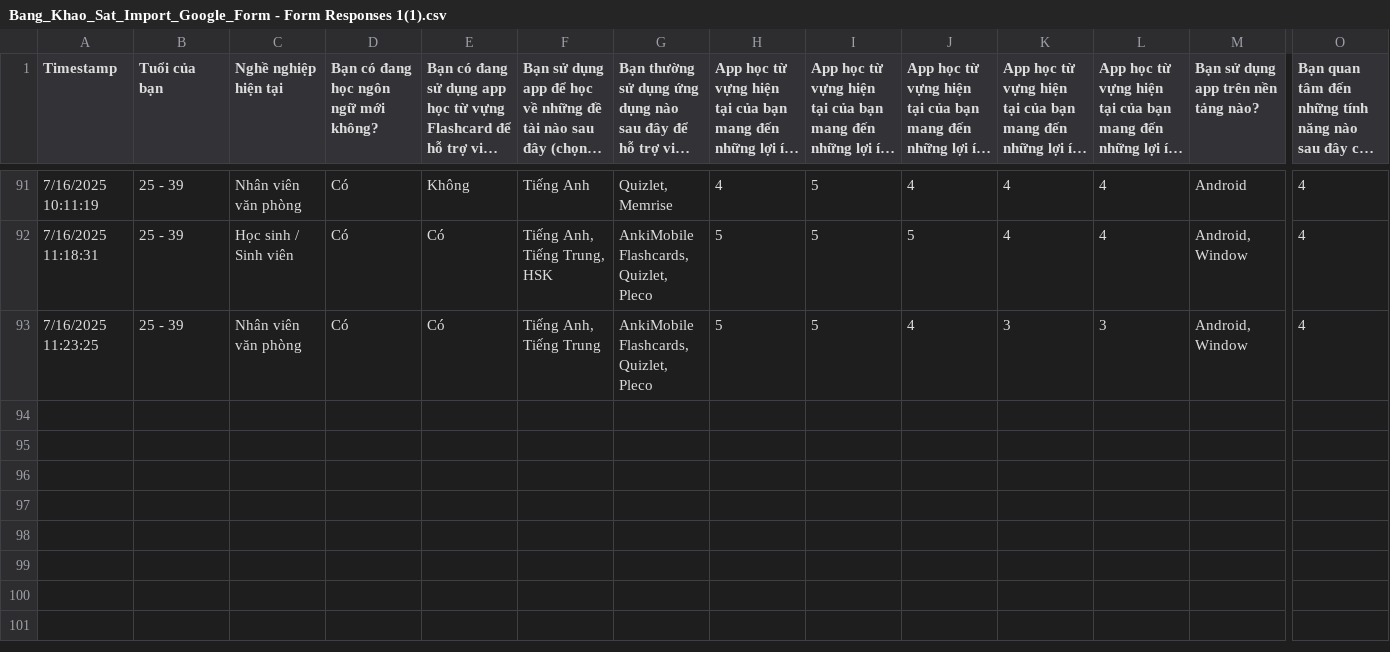
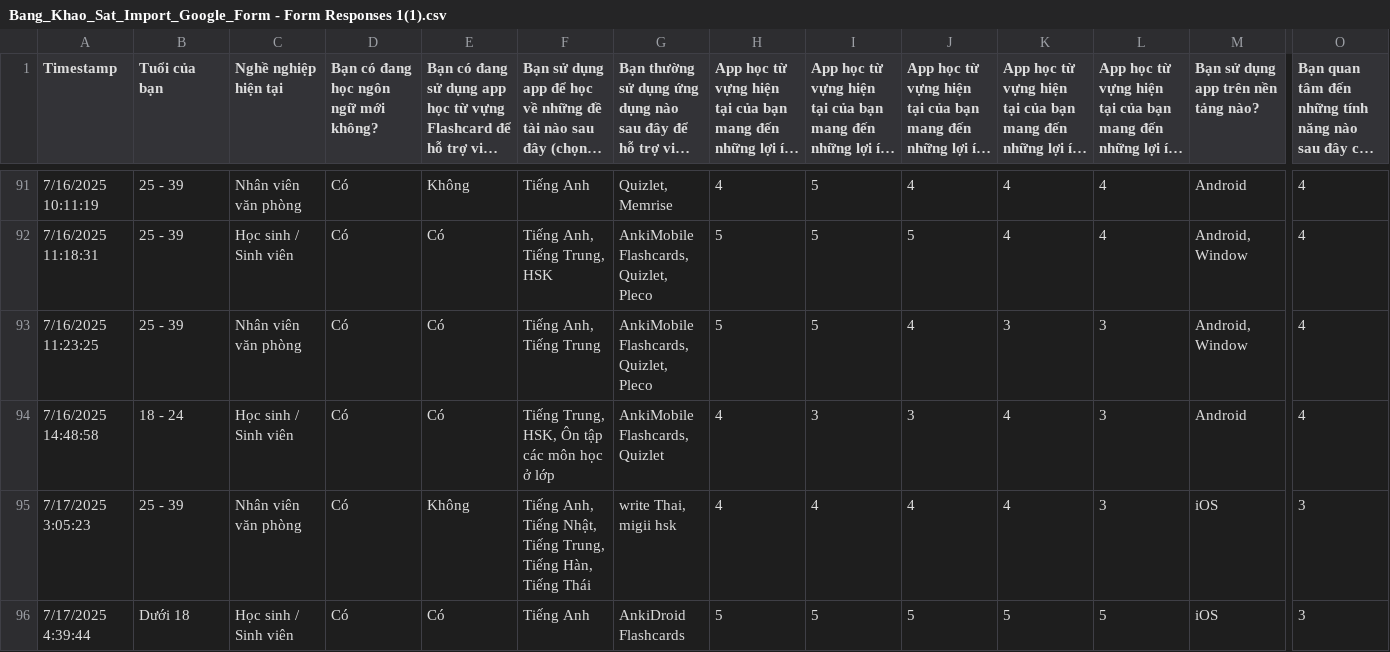
Before and after one commit to rudyhuynh/ecm-pls, a CSV file: Bang_Khao_Sat_Import_Google_Form - Form Responses 1(1).csv, drawn as a sheet; only a part is shown, gaps mark what is left out; long unchanged cells end in …; rows hold the shown columns only; the diff names each change by its address in the sheet, - before the commit and + after, or states it on an @@ line.

```diff
--- a/Bang_Khao_Sat_Import_Google_Form - Form Responses 1(1).csv
+++ b/Bang_Khao_Sat_Import_Google_Form - Form Responses 1(1).csv
+row 94: 7/16/2025 14:48:58 | 18 - 24 | Học sinh / Sinh viên | Có | Có | Tiếng Trung, HSK, Ôn tập các môn học ở lớp | AnkiMobile Flashcards, Quizlet | 4 | 3 | 3 | 4 | 3 | Android | 4
+row 95: 7/17/2025 3:05:23 | 25 - 39 | Nhân viên văn phòng | Có | Không | Tiếng Anh, Tiếng Nhật, Tiếng Trung, Tiếng Hàn, Tiếng Thái | write Thai, migii hsk | 4 | 4 | 4 | 4 | 3 | iOS | 3
+row 96: 7/17/2025 4:39:44 | Dưới 18 | Học sinh / Sinh viên | Có | Có | Tiếng Anh | AnkiDroid Flashcards | 5 | 5 | 5 | 5 | 5 | iOS | 3
```
Also changed, not shown: 3 other files.
